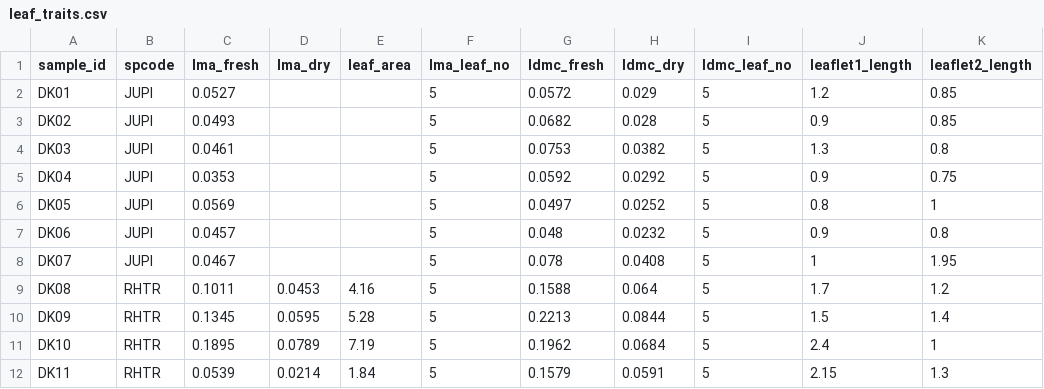
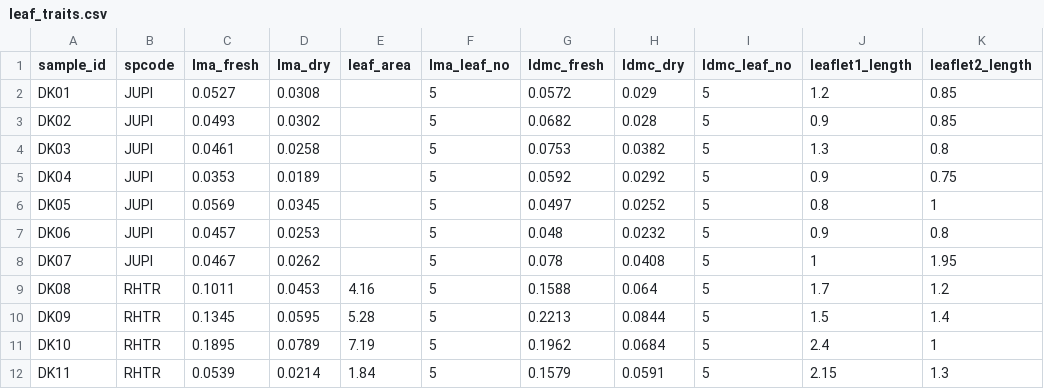
Before and after one commit to schwilklab/flam-psi, a CSV file: data/2024/leaf_traits.csv, drawn as a sheet; only a part is shown; the diff names each change by its address in the sheet, - before the commit and + after, or states it on an @@ line.

Commit message:
Added dry mass for LMA for JUPI

```diff
--- a/data/2024/leaf_traits.csv
+++ b/data/2024/leaf_traits.csv
-D2 (lma_dry): (empty)
+D2 (lma_dry): 0.0308
-D3 (lma_dry): (empty)
+D3 (lma_dry): 0.0302
-D4 (lma_dry): (empty)
+D4 (lma_dry): 0.0258
-D5 (lma_dry): (empty)
+D5 (lma_dry): 0.0189
-D6 (lma_dry): (empty)
+D6 (lma_dry): 0.0345
-D7 (lma_dry): (empty)
+D7 (lma_dry): 0.0253
-D8 (lma_dry): (empty)
+D8 (lma_dry): 0.0262
```
